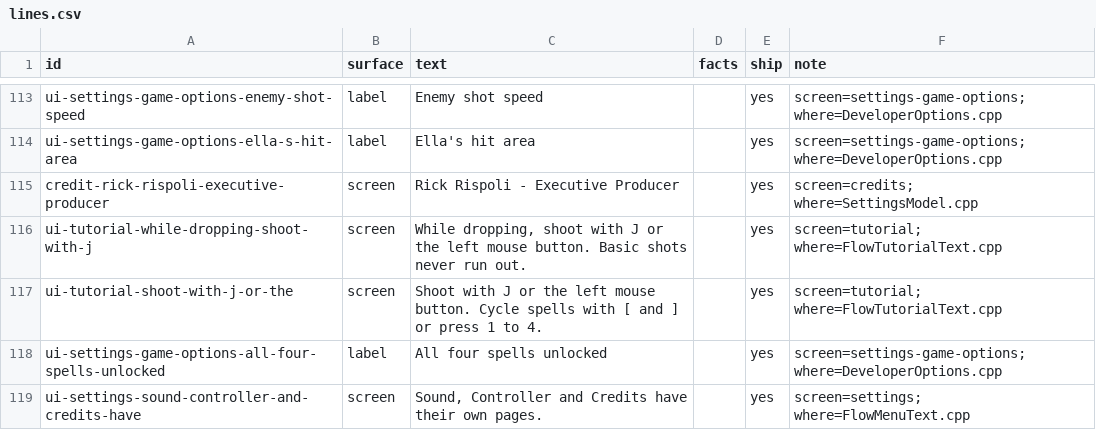
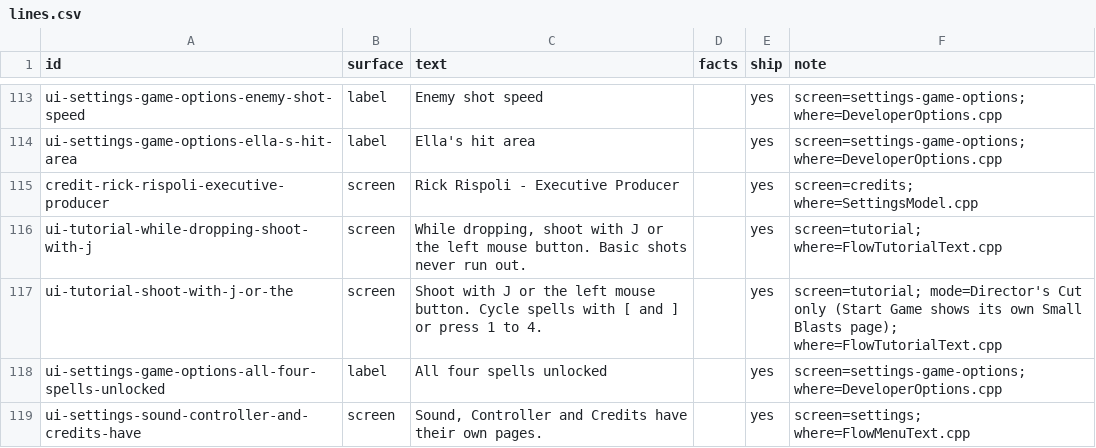
Before and after one commit to joshdrochon/UmbrellaElla, a CSV file: pipeline/story/lines.csv, drawn as a sheet; only a part is shown, gaps mark what is left out.

```diff
--- a/pipeline/story/lines.csv
+++ b/pipeline/story/lines.csv
@@ -117,3 +117,3 @@ credit-rick-rispoli-executive-producer,screen,Rick Rispoli - Executive Producer,
 ui-tutorial-while-dropping-shoot-with-j,screen,"While dropping, shoot with J or the left mouse button. Basic shots never run out.",,yes,screen=tutorial; where=FlowTutorialText.cpp
-ui-tutorial-shoot-with-j-or-the,screen,Shoot with J or the left mouse button. Cycle spells with [ and ] or press 1 to 4.,,yes,screen=tutorial; where=FlowTutorialText.cpp
+ui-tutorial-shoot-with-j-or-the,screen,Shoot with J or the left mouse button. Cycle spells with [ and ] or press 1 to 4.,,yes,screen=tutorial; mode=Director's Cut only (Start Game shows its own Small Blasts page); where=FlowTutorialText.cpp
 ui-settings-game-options-all-four-spells-unlocked,label,All four spells unlocked,,yes,screen=settings-game-options; where=DeveloperOptions.cpp
```
Also changed, not shown: 1 other file.
